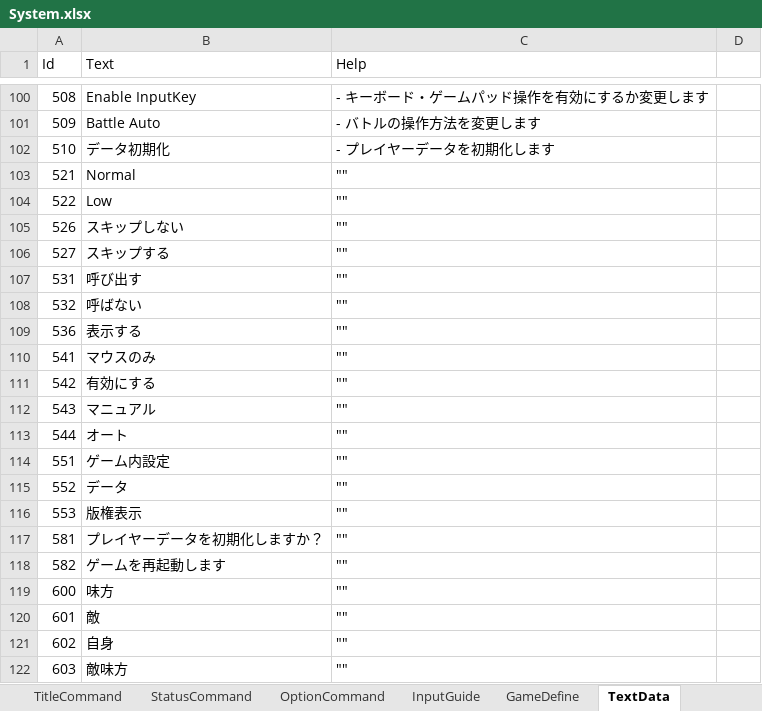
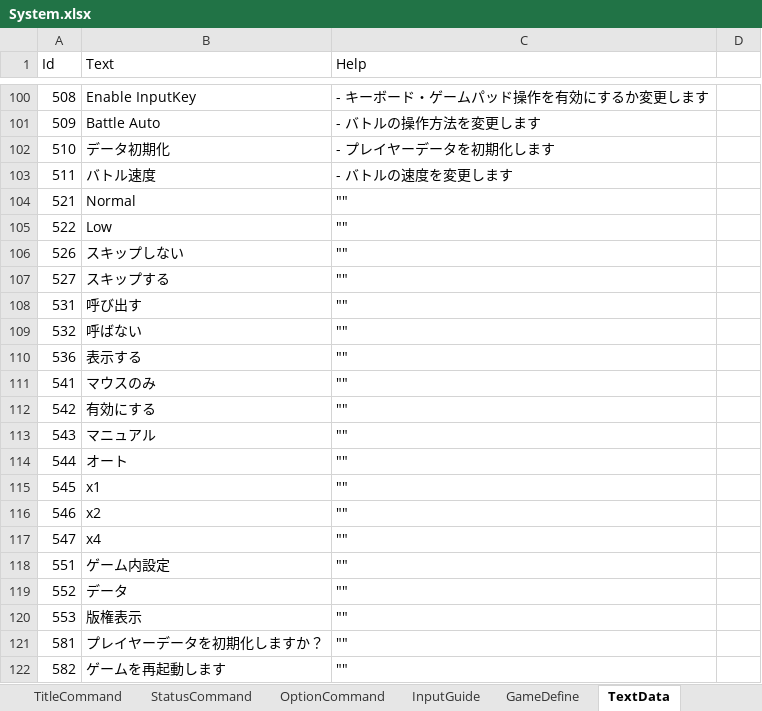
Before and after one commit to seedsclaft/unity, an Excel workbook: Assets/Data/System.xlsx, sheet TextData, drawn as a sheet; only a part is shown, gaps mark what is left out; the shorter side is filled out with more unchanged rows; values as stored, in another font and other column widths than the file's, no borders; the diff names each change by its address in the sheet, - before the commit and + after, or states it on an @@ line.

```diff
--- a/Assets/Data/System.xlsx (sheet TextData)
+++ b/Assets/Data/System.xlsx (sheet TextData)
+row 103: 511 | バトル速度 | - バトルの速度を変更します
+row 115: 545 | x1 | ""
+row 116: 546 | x2 | ""
+row 117: 547 | x4 | ""
```
Also changed, not shown: sheet OptionCommand, 17 other files.
